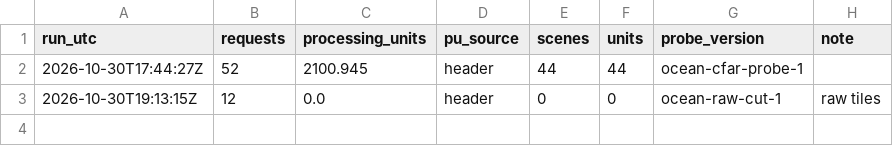
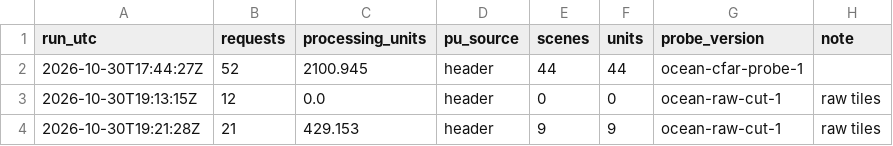
Before and after one commit to 2wrr6c7mmj-jpg/observatory-data, a CSV file: docs/data/ocean/usage.csv, drawn as a sheet.

```diff
--- a/docs/data/ocean/usage.csv
+++ b/docs/data/ocean/usage.csv
@@ -3 +3,2 @@ run_utc,requests,processing_units,pu_source,scenes,units,probe_version,note
 2026-10-30T19:13:15Z,12,0.0,header,0,0,ocean-raw-cut-1,raw tiles
+2026-10-30T19:21:28Z,21,429.153,header,9,9,ocean-raw-cut-1,raw tiles
```
Also changed, not shown: 20 other files.
